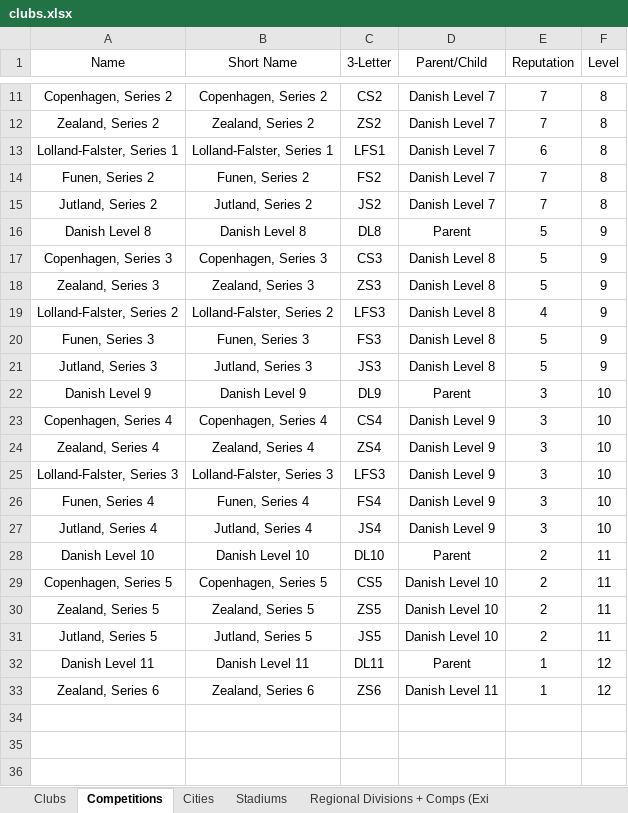
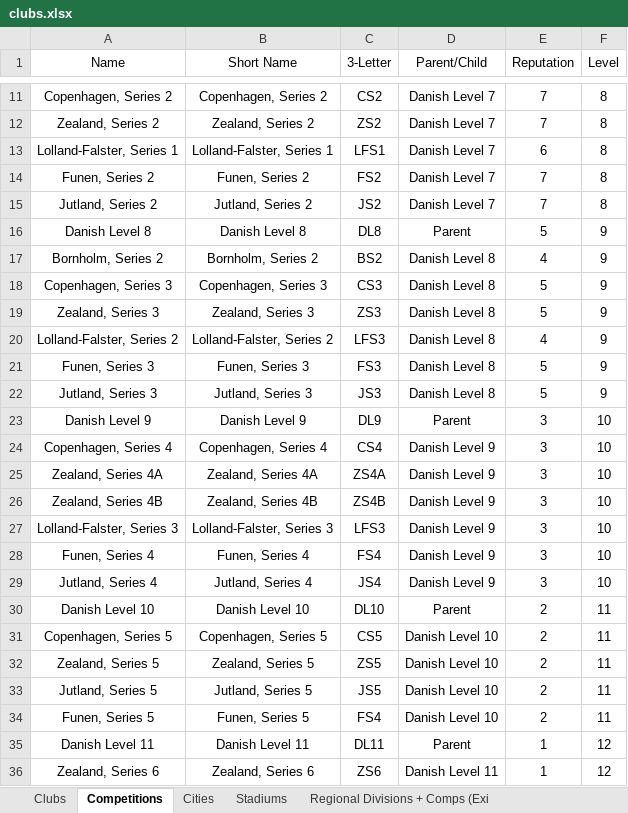
Before and after one commit to GirafiStudios/FM-XML-Club-Creator, an Excel workbook: clubs.xlsx, sheet Competitions, drawn as a sheet; only a part is shown, gaps mark what is left out; values as stored, in another font and other column widths than the file's, no borders; charts and pictures and table styles not drawn; addresses are those after the commit; the diff names each change by its address in the sheet, - before the commit and + after, or states it on an @@ line.

```diff
--- a/clubs.xlsx (sheet Competitions)
+++ b/clubs.xlsx (sheet Competitions)
+row 17: Bornholm, Series 2 | Bornholm, Series 2 | BS2 | Danish Level 8 | 4 | 9
-A25 (Name): Zealand, Series 4
+A25 (Name): Zealand, Series 4A
-B25 (Short Name): Zealand, Series 4
+B25 (Short Name): Zealand, Series 4A
-C25 (3-Letter): ZS4
+C25 (3-Letter): ZS4A
+row 26: Zealand, Series 4B | Zealand, Series 4B | ZS4B | Danish Level 9 | 3 | 10
+row 34: Funen, Series 5 | Funen, Series 5 | FS4 | Danish Level 10 | 2 | 11
```
Also changed, not shown: sheet Regional Divisions + Comps (Exi, sheet Clubs, sheet Stadiums, sheet Cities, 1 other file.
